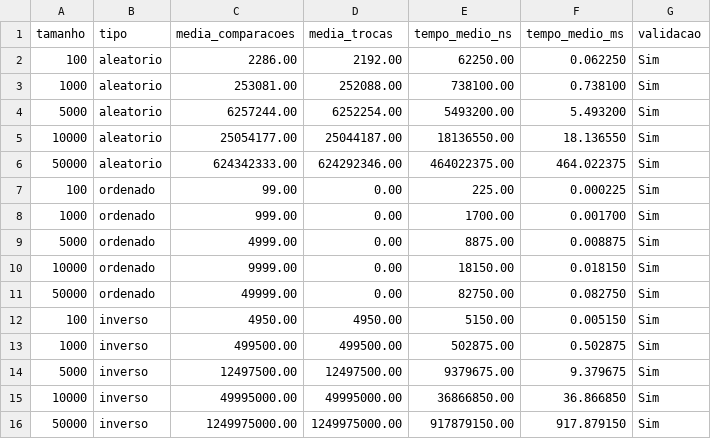
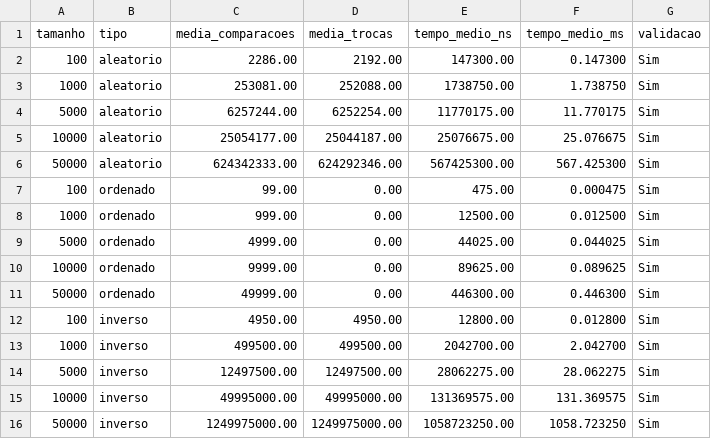
Before and after one commit to SuzukiArthur/Projeto-de-Algoritmos-de-Ordena-o, a CSV file: resultados/resultados_insertion_sort.csv, drawn as a sheet.

```diff
--- a/resultados/resultados_insertion_sort.csv
+++ b/resultados/resultados_insertion_sort.csv
@@ -1,16 +1,16 @@
 tamanho;tipo;media_comparacoes;media_trocas;tempo_medio_ns;tempo_medio_ms;validacao
-100;aleatorio;2286.00;2192.00;62250.00;0.062250;Sim
-1000;aleatorio;253081.00;252088.00;738100.00;0.738100;Sim
-5000;aleatorio;6257244.00;6252254.00;5493200.00;5.493200;Sim
-10000;aleatorio;25054177.00;25044187.00;18136550.00;18.136550;Sim
-50000;aleatorio;624342333.00;624292346.00;464022375.00;464.022375;Sim
-100;ordenado;99.00;0.00;225.00;0.000225;Sim
-1000;ordenado;999.00;0.00;1700.00;0.001700;Sim
-5000;ordenado;4999.00;0.00;8875.00;0.008875;Sim
-10000;ordenado;9999.00;0.00;18150.00;0.018150;Sim
-50000;ordenado;49999.00;0.00;82750.00;0.082750;Sim
-100;inverso;4950.00;4950.00;5150.00;0.005150;Sim
-1000;inverso;499500.00;499500.00;502875.00;0.502875;Sim
-5000;inverso;12497500.00;12497500.00;9379675.00;9.379675;Sim
-10000;inverso;49995000.00;49995000.00;36866850.00;36.866850;Sim
-50000;inverso;1249975000.00;1249975000.00;917879150.00;917.879150;Sim
+100;aleatorio;2286.00;2192.00;147300.00;0.147300;Sim
+1000;aleatorio;253081.00;252088.00;1738750.00;1.738750;Sim
+5000;aleatorio;6257244.00;6252254.00;11770175.00;11.770175;Sim
+10000;aleatorio;25054177.00;25044187.00;25076675.00;25.076675;Sim
+50000;aleatorio;624342333.00;624292346.00;567425300.00;567.425300;Sim
+100;ordenado;99.00;0.00;475.00;0.000475;Sim
+1000;ordenado;999.00;0.00;12500.00;0.012500;Sim
+5000;ordenado;4999.00;0.00;44025.00;0.044025;Sim
+10000;ordenado;9999.00;0.00;89625.00;0.089625;Sim
+50000;ordenado;49999.00;0.00;446300.00;0.446300;Sim
+100;inverso;4950.00;4950.00;12800.00;0.012800;Sim
+1000;inverso;499500.00;499500.00;2042700.00;2.042700;Sim
+5000;inverso;12497500.00;12497500.00;28062275.00;28.062275;Sim
+10000;inverso;49995000.00;49995000.00;131369575.00;131.369575;Sim
+50000;inverso;1249975000.00;1249975000.00;1058723250.00;1058.723250;Sim
```
Also changed, not shown: resultados/resultados.csv, resultados/resultados_bubble_sort.csv, 4 other files.
